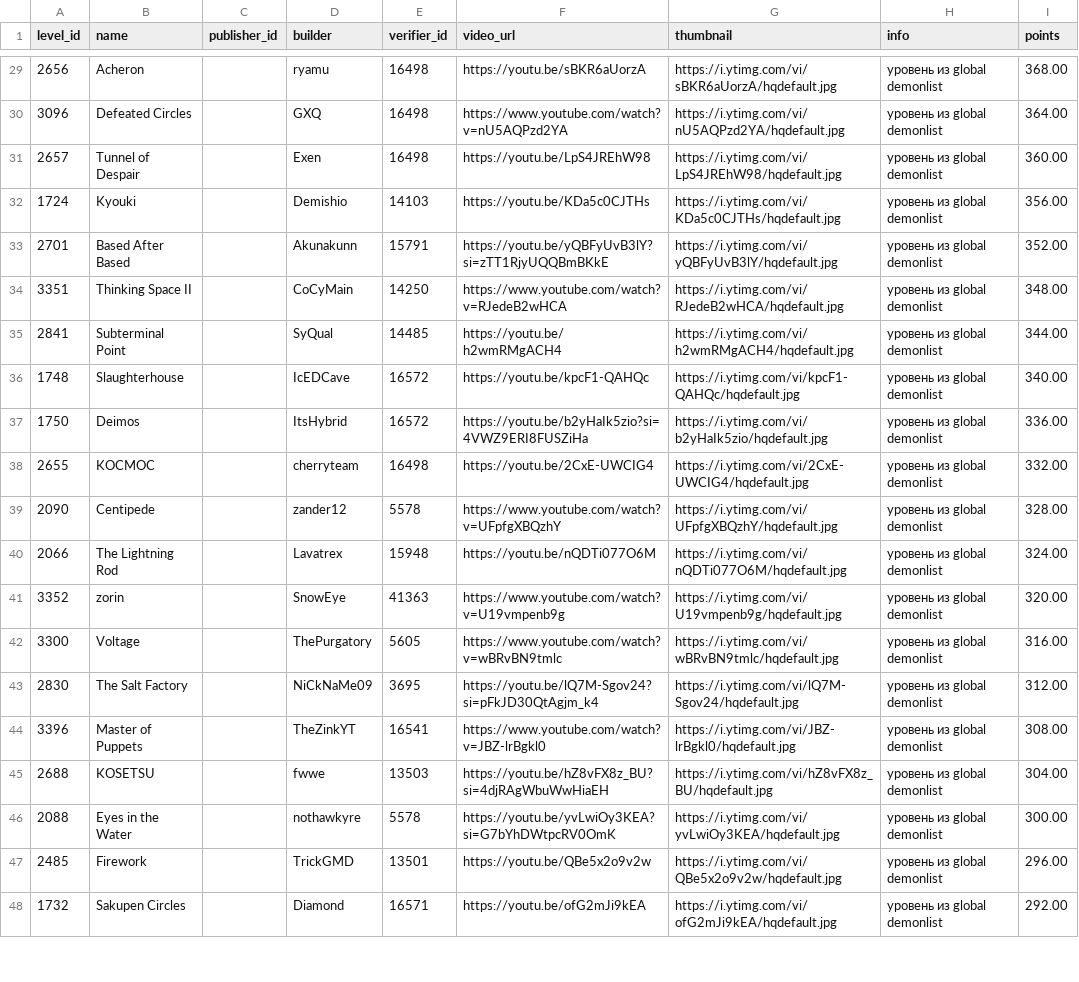
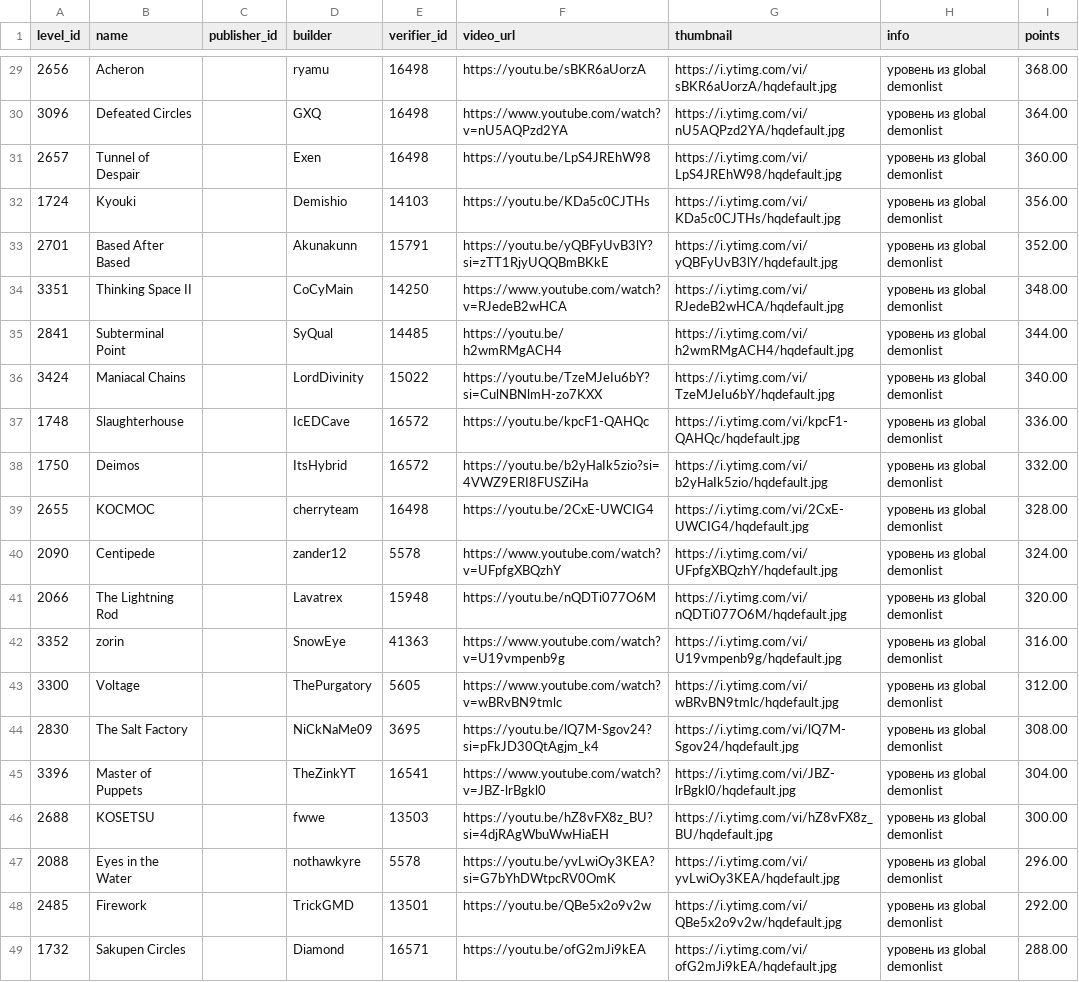
Before and after one commit to hertzzzzzz/h-cr, a CSV file: Levels.csv, drawn as a sheet; only a part is shown, gaps mark what is left out; the diff covers the shown part only.

```diff
--- a/Levels.csv
+++ b/Levels.csv
@@ -35,14 +35,15 @@
 2841,Subterminal Point,,SyQual,14485,https://youtu.be/h2wmRMgACH4,https://i.ytimg.com/vi/h2wmRMgACH4/hqdefault.jpg,уровень из global demonlist,344.00
-1748,Slaughterhouse,,IcEDCave,16572,https://youtu.be/kpcF1-QAHQc,https://i.ytimg.com/vi/kpcF1-QAHQc/hqdefault.jpg,уровень из global demonlist,340.00
-1750,Deimos,,ItsHybrid,16572,https://youtu.be/b2yHaIk5zio?si=4VWZ9ERI8FUSZiHa,https://i.ytimg.com/vi/b2yHaIk5zio/hqdefault.jpg,уровень из global demonlist,336.00
-2655,KOCMOC,,cherryteam,16498,https://youtu.be/2CxE-UWCIG4,https://i.ytimg.com/vi/2CxE-UWCIG4/hqdefault.jpg,уровень из global demonlist,332.00
-2090,Centipede,,zander12 ,5578,https://www.youtube.com/watch?v=UFpfgXBQzhY,https://i.ytimg.com/vi/UFpfgXBQzhY/hqdefault.jpg,уровень из global demonlist,328.00
-2066,The Lightning Rod,,Lavatrex,15948,https://youtu.be/nQDTi077O6M,https://i.ytimg.com/vi/nQDTi077O6M/hqdefault.jpg,уровень из global demonlist,324.00
-3352,zorin,,SnowEye,41363,https://www.youtube.com/watch?v=U19vmpenb9g,https://i.ytimg.com/vi/U19vmpenb9g/hqdefault.jpg,уровень из global demonlist,320.00
-3300,Voltage,,ThePurgatory,5605,https://www.youtube.com/watch?v=wBRvBN9tmlc,https://i.ytimg.com/vi/wBRvBN9tmlc/hqdefault.jpg,уровень из global demonlist,316.00
-2830,The Salt Factory,,NiCkNaMe09,3695,https://youtu.be/lQ7M-Sgov24?si=pFkJD30QtAgjm_k4,https://i.ytimg.com/vi/lQ7M-Sgov24/hqdefault.jpg,уровень из global demonlist,312.00
-3396,Master of Puppets,,TheZinkYT,16541,https://www.youtube.com/watch?v=JBZ-lrBgkl0,https://i.ytimg.com/vi/JBZ-lrBgkl0/hqdefault.jpg,уровень из global demonlist,308.00
-2688,KOSETSU,,fwwe,13503,https://youtu.be/hZ8vFX8z_BU?si=4djRAgWbuWwHiaEH,https://i.ytimg.com/vi/hZ8vFX8z_BU/hqdefault.jpg,уровень из global demonlist,304.00
-2088,Eyes in the Water,,nothawkyre,5578,https://youtu.be/yvLwiOy3KEA?si=G7bYhDWtpcRV0OmK,https://i.ytimg.com/vi/yvLwiOy3KEA/hqdefault.jpg,уровень из global demonlist,300.00
-2485,Firework,,TrickGMD,13501,https://youtu.be/QBe5x2o9v2w,https://i.ytimg.com/vi/QBe5x2o9v2w/hqdefault.jpg,уровень из global demonlist,296.00
-1732,Sakupen Circles,,Diamond,16571,https://youtu.be/ofG2mJi9kEA,https://i.ytimg.com/vi/ofG2mJi9kEA/hqdefault.jpg,уровень из global demonlist,292.00
+3424,Maniacal Chains,,LordDivinity,15022,https://youtu.be/TzeMJeIu6bY?si=CulNBNlmH-zo7KXX,https://i.ytimg.com/vi/TzeMJeIu6bY/hqdefault.jpg,уровень из global demonlist,340.00
+1748,Slaughterhouse,,IcEDCave,16572,https://youtu.be/kpcF1-QAHQc,https://i.ytimg.com/vi/kpcF1-QAHQc/hqdefault.jpg,уровень из global demonlist,336.00
+1750,Deimos,,ItsHybrid,16572,https://youtu.be/b2yHaIk5zio?si=4VWZ9ERI8FUSZiHa,https://i.ytimg.com/vi/b2yHaIk5zio/hqdefault.jpg,уровень из global demonlist,332.00
+2655,KOCMOC,,cherryteam,16498,https://youtu.be/2CxE-UWCIG4,https://i.ytimg.com/vi/2CxE-UWCIG4/hqdefault.jpg,уровень из global demonlist,328.00
+2090,Centipede,,zander12 ,5578,https://www.youtube.com/watch?v=UFpfgXBQzhY,https://i.ytimg.com/vi/UFpfgXBQzhY/hqdefault.jpg,уровень из global demonlist,324.00
+2066,The Lightning Rod,,Lavatrex,15948,https://youtu.be/nQDTi077O6M,https://i.ytimg.com/vi/nQDTi077O6M/hqdefault.jpg,уровень из global demonlist,320.00
+3352,zorin,,SnowEye,41363,https://www.youtube.com/watch?v=U19vmpenb9g,https://i.ytimg.com/vi/U19vmpenb9g/hqdefault.jpg,уровень из global demonlist,316.00
+3300,Voltage,,ThePurgatory,5605,https://www.youtube.com/watch?v=wBRvBN9tmlc,https://i.ytimg.com/vi/wBRvBN9tmlc/hqdefault.jpg,уровень из global demonlist,312.00
+2830,The Salt Factory,,NiCkNaMe09,3695,https://youtu.be/lQ7M-Sgov24?si=pFkJD30QtAgjm_k4,https://i.ytimg.com/vi/lQ7M-Sgov24/hqdefault.jpg,уровень из global demonlist,308.00
+3396,Master of Puppets,,TheZinkYT,16541,https://www.youtube.com/watch?v=JBZ-lrBgkl0,https://i.ytimg.com/vi/JBZ-lrBgkl0/hqdefault.jpg,уровень из global demonlist,304.00
+2688,KOSETSU,,fwwe,13503,https://youtu.be/hZ8vFX8z_BU?si=4djRAgWbuWwHiaEH,https://i.ytimg.com/vi/hZ8vFX8z_BU/hqdefault.jpg,уровень из global demonlist,300.00
+2088,Eyes in the Water,,nothawkyre,5578,https://youtu.be/yvLwiOy3KEA?si=G7bYhDWtpcRV0OmK,https://i.ytimg.com/vi/yvLwiOy3KEA/hqdefault.jpg,уровень из global demonlist,296.00
+2485,Firework,,TrickGMD,13501,https://youtu.be/QBe5x2o9v2w,https://i.ytimg.com/vi/QBe5x2o9v2w/hqdefault.jpg,уровень из global demonlist,292.00
+1732,Sakupen Circles,,Diamond,16571,https://youtu.be/ofG2mJi9kEA,https://i.ytimg.com/vi/ofG2mJi9kEA/hqdefault.jpg,уровень из global demonlist,288.00
```
Also changed, not shown: 160 edited cells elsewhere in this file, Players.csv, Records.csv.
